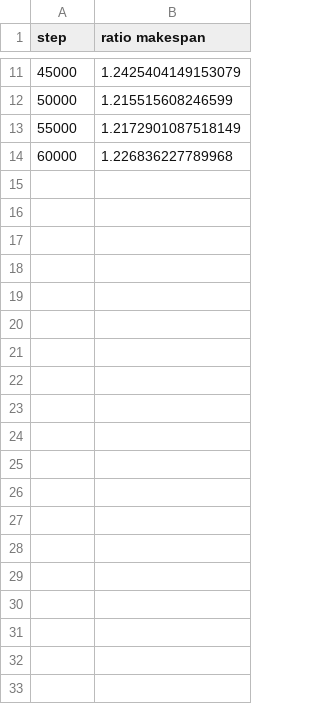
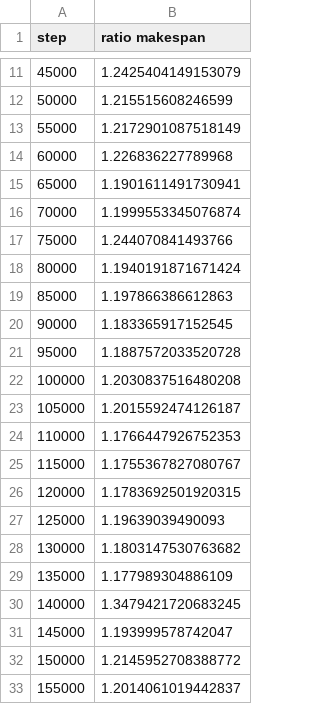
Before and after one commit to artecs-group/RL_MIG_scheduler, a CSV file: basic_agent_box_bs3_part_reduced/ratios_N15_M35_good_scaling.csv, drawn as a sheet; only a part is shown, gaps mark what is left out; the diff covers the shown part only.

Commit message:
Mix_scaling workload modified and some other minor changes

```diff
--- a/basic_agent_box_bs3_part_reduced/ratios_N15_M35_good_scaling.csv
+++ b/basic_agent_box_bs3_part_reduced/ratios_N15_M35_good_scaling.csv
@@ -14 +14,20 @@ step,ratio makespan
 60000,1.226836227789968
+65000,1.1901611491730941
+70000,1.1999553345076874
+75000,1.244070841493766
+80000,1.1940191871671424
+85000,1.197866386612863
+90000,1.183365917152545
+95000,1.1887572033520728
+100000,1.2030837516480208
+105000,1.2015592474126187
+110000,1.1766447926752353
+115000,1.1755367827080767
+120000,1.1783692501920315
+125000,1.19639039490093
+130000,1.1803147530763682
+135000,1.177989304886109
+140000,1.3479421720683245
+145000,1.193999578742047
+150000,1.2145952708388772
+155000,1.2014061019442837
```
Also changed, not shown: 69 added rows elsewhere in this file, basic_agent_box_bs3_part_reduced/ratios_N15_M35_mix_scaling.csv, 19 other files.
